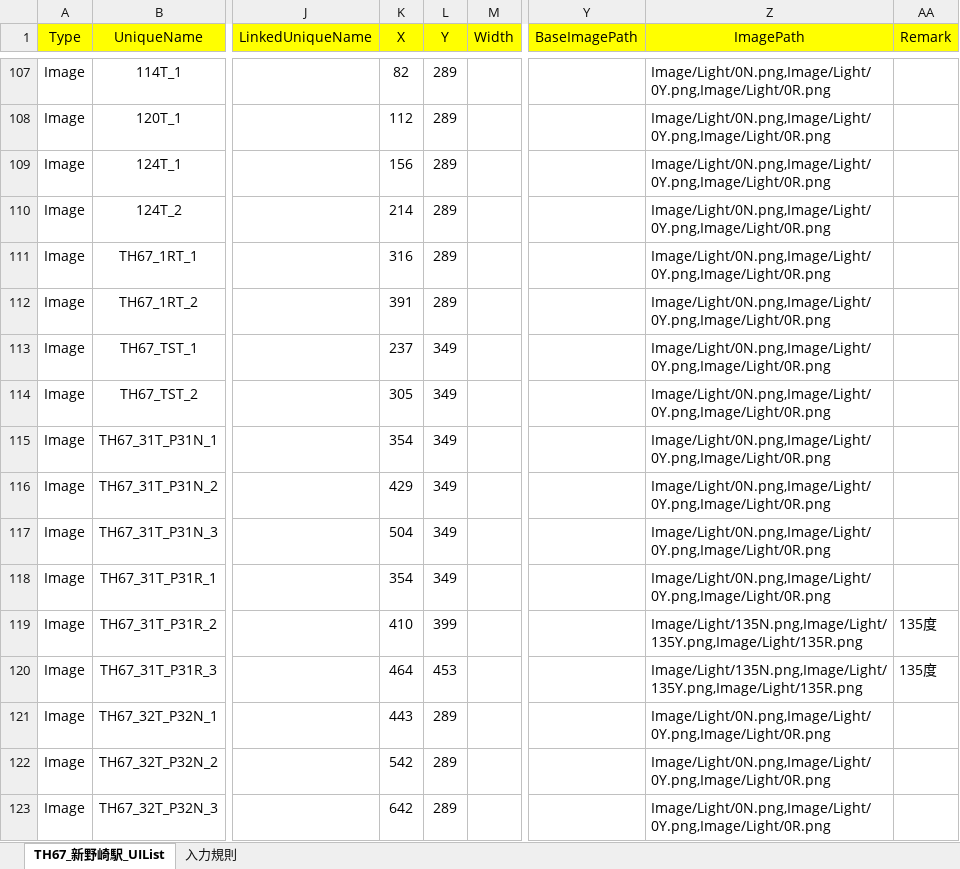
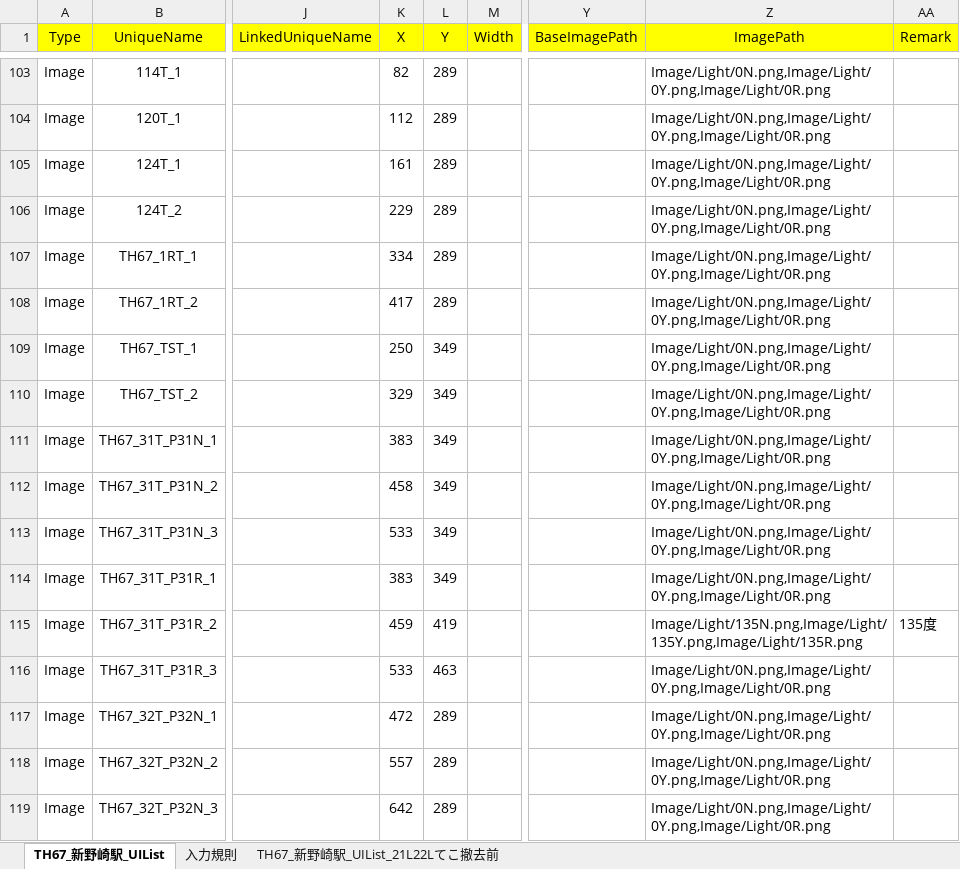
Before and after one commit to suine97/TatehamaInterlockingConsole, an Excel workbook: exe/TSV/Excel/TH67_Shin-Nozaki_UIList.xlsx, sheet TH67_新野崎駅_UIList, drawn as a sheet; only a part is shown, gaps mark what is left out; values as stored, in another font and other column widths than the file's, no borders; addresses are those after the commit; the diff covers the shown part only; the diff names each change by its address in the sheet, - before the commit and + after, or states it on an @@ line.

```diff
--- a/exe/TSV/Excel/TH67_Shin-Nozaki_UIList.xlsx (sheet TH67_新野崎駅_UIList)
+++ b/exe/TSV/Excel/TH67_Shin-Nozaki_UIList.xlsx (sheet TH67_新野崎駅_UIList)
+sheet tab: TH67_新野崎駅_UIList_21L22Lてこ撤去前
-K105 (X): 156
+K105 (X): 161
-K106 (X): 214
+K106 (X): 229
-K107 (X): 316
+K107 (X): 334
-K108 (X): 391
+K108 (X): 417
-K109 (X): 237
+K109 (X): 250
-K110 (X): 305
+K110 (X): 329
-K111 (X): 354
+K111 (X): 383
-K112 (X): 429
+K112 (X): 458
-K113 (X): 504
+K113 (X): 533
-K114 (X): 354
+K114 (X): 383
-K115 (X): 410
+K115 (X): 459
-L115 (Y): 399
+L115 (Y): 419
-K116 (X): 464
+K116 (X): 533
-L116 (Y): 453
+L116 (Y): 463
-Z116 (ImagePath): Image/Light/135N.png,Image/Light/135Y.png,Image/Light/135R.png
+Z116 (ImagePath): Image/Light/0N.png,Image/Light/0Y.png,Image/Light/0R.png
-AA116 (Remark): 135度
+AA116 (Remark): (empty)
-K117 (X): 443
+K117 (X): 472
-K118 (X): 542
+K118 (X): 557
```
Also changed, not shown: 6 removed rows and 115 edited cells elsewhere in this sheet, exe/TSV/Excel/StationList.xlsx, exe/TSV/Excel/TH58_Akayamacho_UIList.xlsx, 28 other files.
